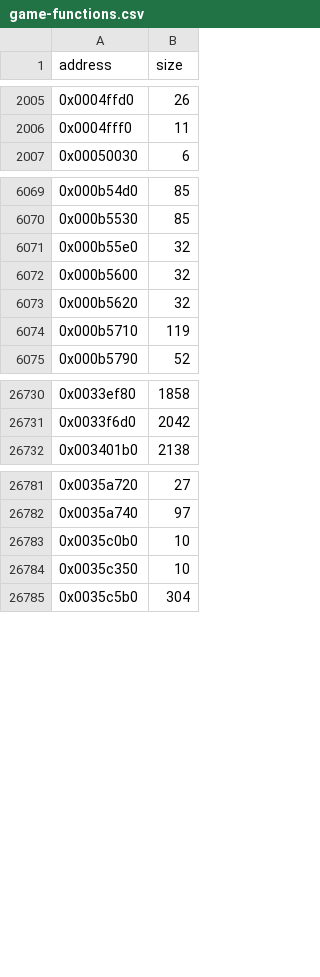
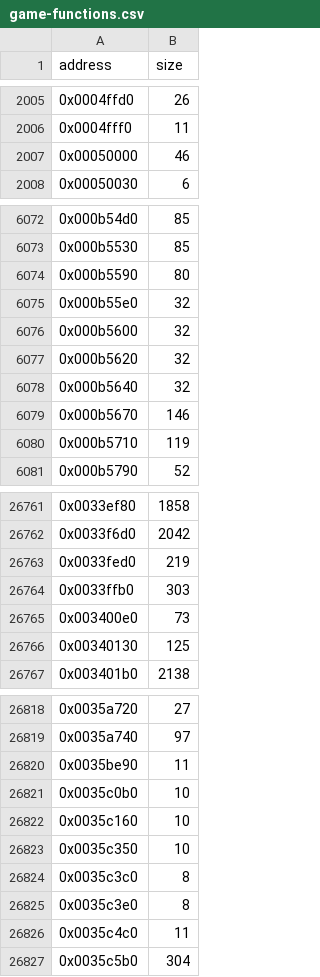
Before and after one commit to matthewfcarlson/thunderclap, a CSV file: docs/game-functions.csv, drawn as a sheet; only a part is shown, gaps mark what is left out; the diff covers the shown part only.

```diff
--- a/docs/game-functions.csv
+++ b/docs/game-functions.csv
@@ -2006,2 +2006,3 @@ address,size
 0x0004fff0,11
+0x00050000,46
 0x00050030,6
@@ -6070,2 +6073,3 @@ address,size
 0x000b5530,85
+0x000b5590,80
 0x000b55e0,32
@@ -6073,2 +6077,4 @@ address,size
 0x000b5620,32
+0x000b5640,32
+0x000b5670,146
 0x000b5710,119
@@ -26731,2 +26762,6 @@ address,size
 0x0033f6d0,2042
+0x0033fed0,219
+0x0033ffb0,303
+0x003400e0,73
+0x00340130,125
 0x003401b0,2138
@@ -26782,4 +26819,9 @@ address,size
 0x0035a740,97
+0x0035be90,11
 0x0035c0b0,10
+0x0035c160,10
 0x0035c350,10
+0x0035c3c0,8
+0x0035c3e0,8
+0x0035c4c0,11
 0x0035c5b0,304
```
Also changed, not shown: 29 added rows elsewhere in this file, 2 other files.
